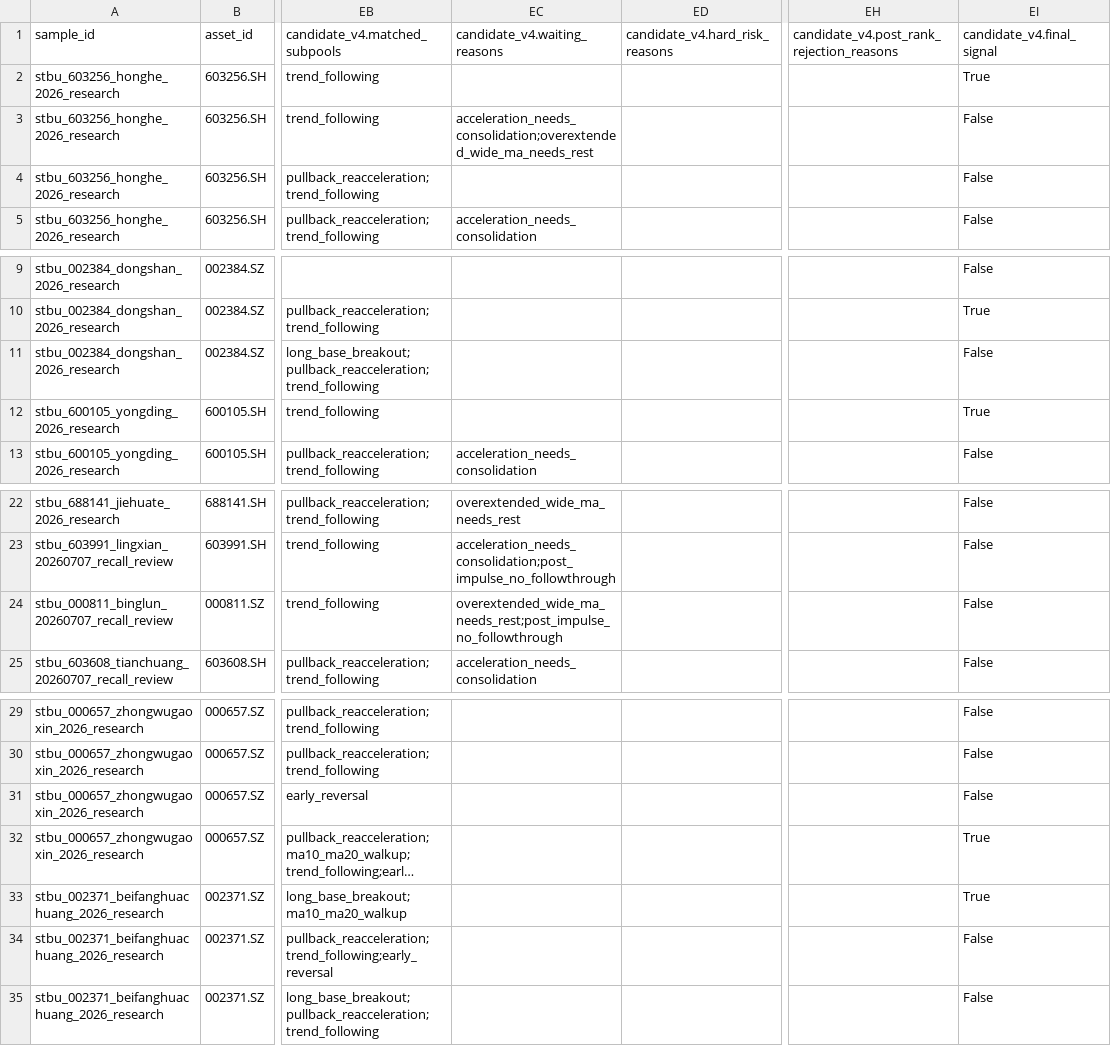
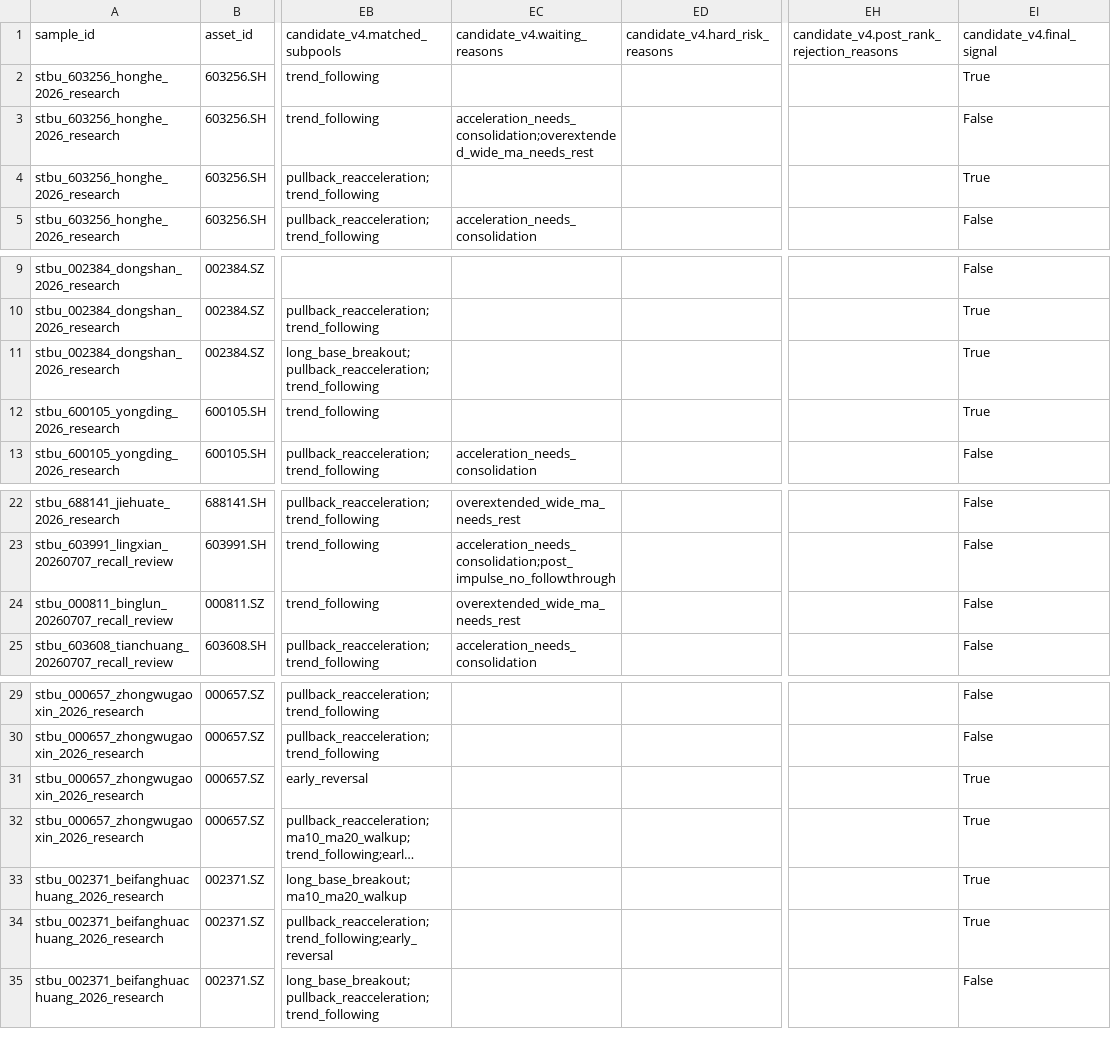
Before and after one commit to kker43/token_parse_sys, a CSV file: docs/research_reports/20260712-layered-recall-signal-sample-evaluation.csv, drawn as a sheet; only a part is shown, gaps mark what is left out; long unchanged cells end in …; the diff names each change by its address in the sheet, - before the commit and + after, or states it on an @@ line.

Commit message:
feat: validate layered recall signal candidate v4

```diff
--- a/docs/research_reports/20260712-layered-recall-signal-sample-evaluation.csv
+++ b/docs/research_reports/20260712-layered-recall-signal-sample-evaluation.csv
-EI4 (candidate_v4.final_signal): False
+EI4 (candidate_v4.final_signal): True
-EI11 (candidate_v4.final_signal): False
+EI11 (candidate_v4.final_signal): True
-EC24 (candidate_v4.waiting_reasons): overextended_wide_ma_needs_rest;post_impulse_no_followthrough
+EC24 (candidate_v4.waiting_reasons): overextended_wide_ma_needs_rest
-EI31 (candidate_v4.final_signal): False
+EI31 (candidate_v4.final_signal): True
-EI34 (candidate_v4.final_signal): False
+EI34 (candidate_v4.final_signal): True
```
Also changed, not shown: 11 other files.
